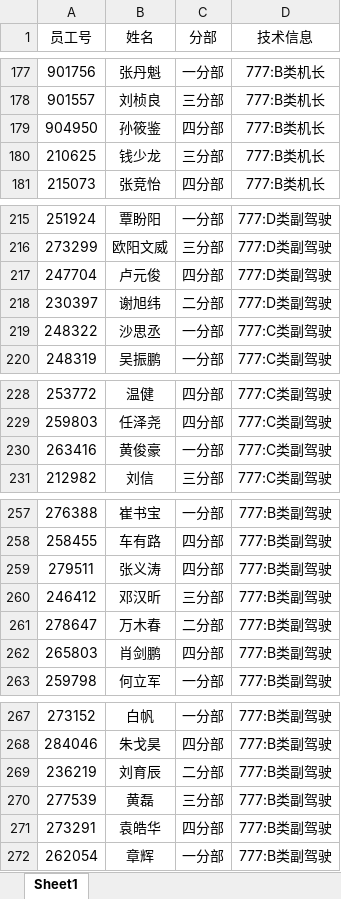
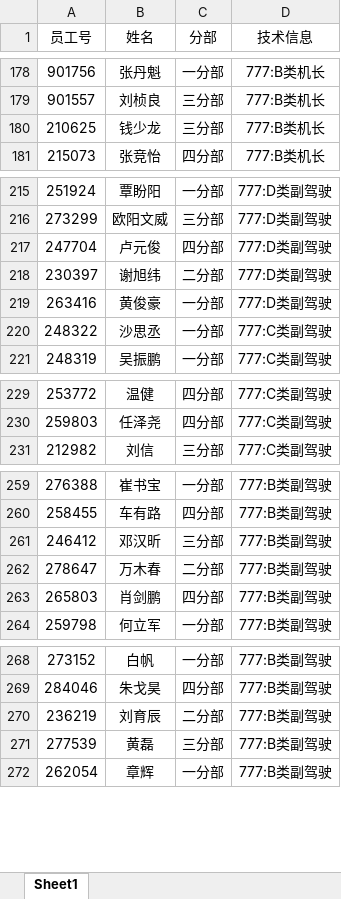
Before and after one commit to luckymaomi/ohmyflight, an Excel workbook: public/template/机组花名册.xlsx, sheet Sheet1, drawn as a sheet; only a part is shown, gaps mark what is left out; values as stored, in another font and other column widths than the file's, no borders; conditional formats not drawn; removed rows and columns are numbered as before the commit, all else as after; the diff covers the shown part only; the diff names each change by its address in the sheet, - before the commit and + after, or states it on an @@ line.

```diff
--- a/public/template/机组花名册.xlsx (sheet Sheet1)
+++ b/public/template/机组花名册.xlsx (sheet Sheet1)
-row 179: 904950 | 孙筱鉴 | 四分部 | 777:B类机长
+row 219: 263416 | 黄俊豪 | 一分部 | 777:D类副驾驶
-row 230: 263416 | 黄俊豪 | 一分部 | 777:C类副驾驶
-row 259: 279511 | 张义涛 | 四分部 | 777:B类副驾驶
-row 271: 273291 | 袁皓华 | 四分部 | 777:B类副驾驶
```
Also changed, not shown: 32 added rows and 5 removed rows elsewhere in this sheet.
